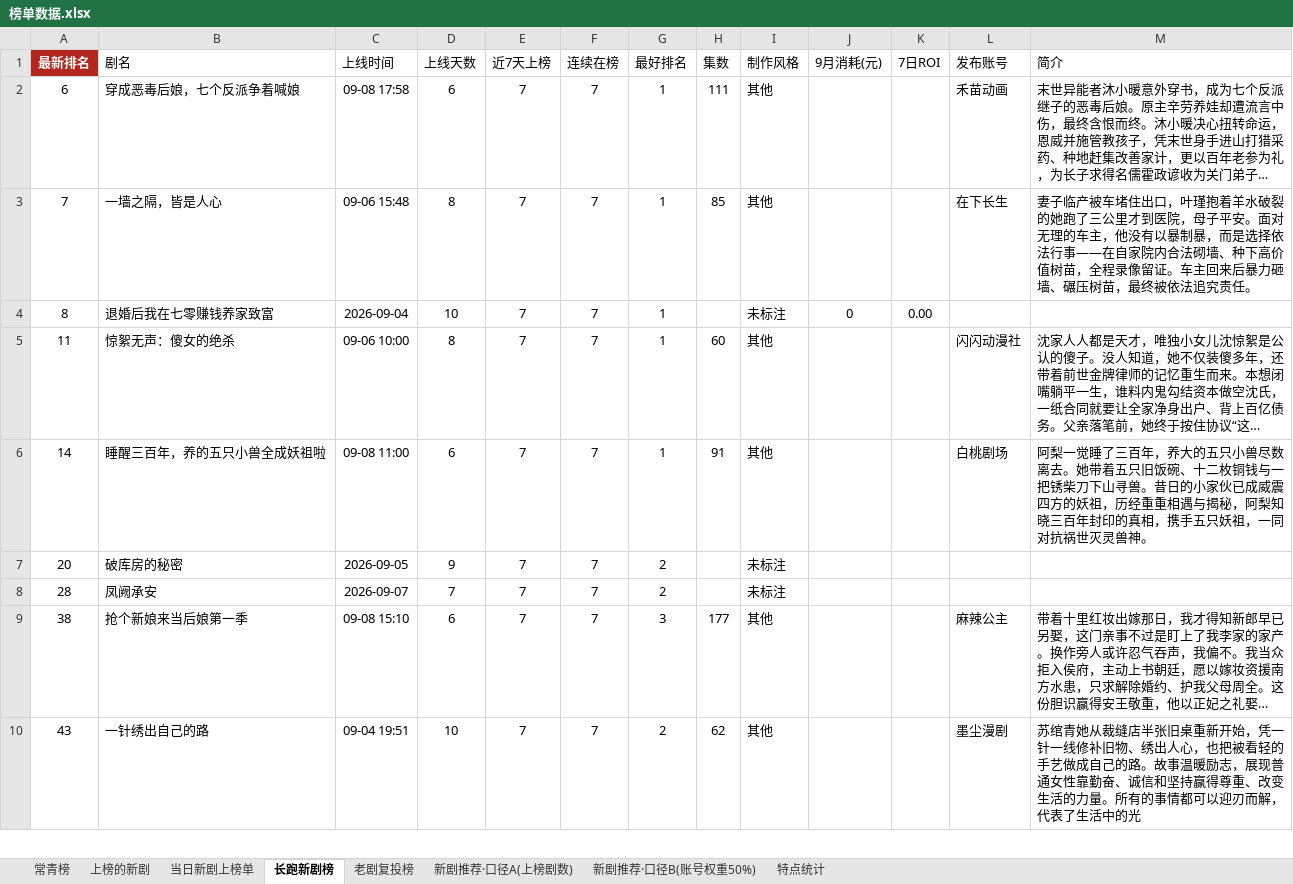
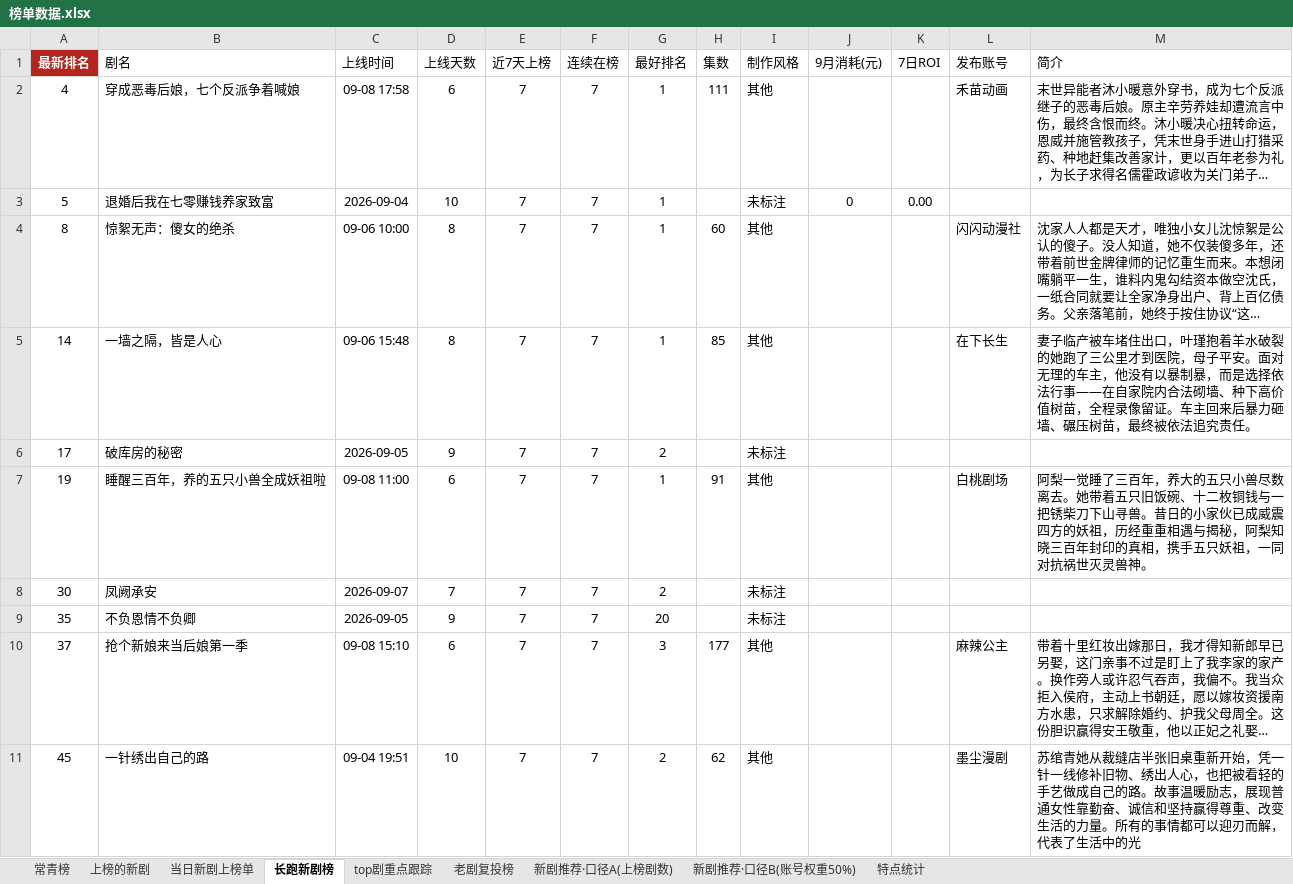
Before and after one commit to 2m247cdz9k-design/tomato-drama-rankings, an Excel workbook: 榜单数据.xlsx, sheet 长跑新剧榜, drawn as a sheet; only a part is shown; long unchanged cells end in …; values as stored, in another font and other column widths than the file's, no borders; removed rows and columns are numbered as before the commit, all else as after; the diff covers the shown part only; the diff names each change by its address in the sheet, - before the commit and + after, or states it on an @@ line.

```diff
--- a/榜单数据.xlsx (sheet 长跑新剧榜)
+++ b/榜单数据.xlsx (sheet 长跑新剧榜)
+sheet tab: top剧重点跟踪
-A2 (最新排名): 6
+A2 (最新排名): 4
-row 3: 7 | 一墙之隔，皆是人心 | 09-06 15:48 | 8 | 7 | 7 | 1 | 85 | 其他 |  |  | 在下长生 | 妻子临产被车堵住出口，叶瑾抱着羊水破裂的她跑了三公里才到医院，母子平安。面对无理的车主，他没有以暴制暴，而是选择依法行事——在自家院内合法砌墙、种下高价值树苗，全程录像留证。车主回来后暴力砸墙、碾压树苗，最终被依法追究责任。
-A3 (最新排名): 8
+A3 (最新排名): 5
-A4 (最新排名): 11
+A4 (最新排名): 8
-B5 (剧名): 睡醒三百年，养的五只小兽全成妖祖啦
+B5 (剧名): 一墙之隔，皆是人心
-C5 (上线时间): 09-08 11:00
+C5 (上线时间): 09-06 15:48
-D5 (上线天数): 6
+D5 (上线天数): 8
-H5 (集数): 91
+H5 (集数): 85
-L5 (发布账号): 白桃剧场
+L5 (发布账号): 在下长生
-M5 (简介): 阿梨一觉睡了三百年，养大的五只小兽尽数离去。她带着五只旧饭碗、十二枚铜钱与一把锈柴刀下山寻兽。昔日的小家伙已成威震四方的妖祖，历经重重相遇与揭秘，阿梨知晓三百年封印的真相，携手五只妖祖，一同对抗祸世灭灵兽神。
+M5 (简介): 妻子临产被车堵住出口，叶瑾抱着羊水破裂的她跑了三公里才到医院，母子平安。面对无理的车主，他没有以暴制暴，而是选择依法行事——在自家院内合法砌墙、种下高价值树苗，全程录像留证。车主回来后暴力砸墙、碾压树苗，最终被依法追究责任。
-A6 (最新排名): 20
+A6 (最新排名): 17
+row 7: 19 | 睡醒三百年，养的五只小兽全成妖祖啦 | 09-08 11:00 | 6 | 7 | 7 | 1 | 91 | 其他 |  |  | 白桃剧场 | 阿梨一觉睡了三百年，养大的五只小兽尽数离去。她带着五只旧饭碗、十二枚铜钱与一把锈柴刀下山寻兽。昔日的小家伙已成威震四方的妖祖，历经重重相遇与揭秘，阿梨知晓三百年封印的真相，携手五只妖祖，一同对抗祸世灭灵兽神。
-A8 (最新排名): 28
+A8 (最新排名): 30
+row 9: 35 | 不负恩情不负卿 | 2026-09-05 | 9 | 7 | 7 | 20 |  | 未标注
-A10 (最新排名): 38
+A10 (最新排名): 37
-A11 (最新排名): 43
+A11 (最新排名): 45
```
Also changed, not shown: 7 added rows, 9 removed rows and 17 edited cells elsewhere in this sheet, sheet 上榜的新剧, sheet 特点统计, sheet 新剧推荐·口径B(账号权重50%), sheet 当日新剧上榜单, sheet 新剧推荐·口径A(上榜剧数), 2 other files.
